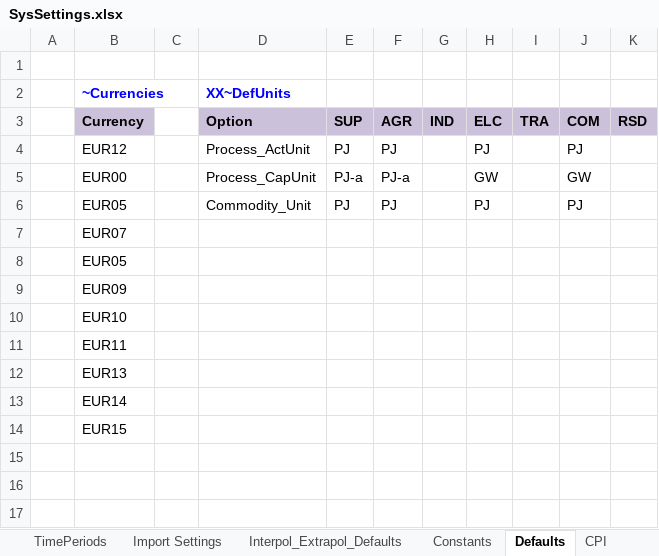
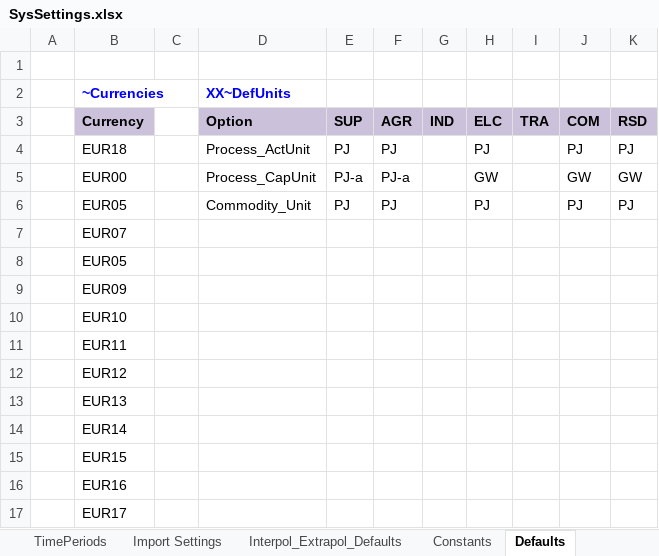
Before and after one commit to MaREI-EPMG/TIM-archived, an Excel workbook: SysSettings.xlsx, sheet Defaults, drawn as a sheet; values as stored, in another font and other column widths than the file's, no borders; charts and pictures not drawn; the diff names each change by its address in the sheet, - before the commit and + after, or states it on an @@ line.

```diff
--- a/SysSettings.xlsx (sheet Defaults)
+++ b/SysSettings.xlsx (sheet Defaults)
-sheet tab: CPI
-B4 (~Currencies): EUR12
+B4 (~Currencies): EUR18
-K4: (empty)
+K4: PJ
-K5: (empty)
+K5: GW
-K6: (empty)
+K6: PJ
+row 12:  | EUR12
+row 16:  | EUR16
+row 17:  | EUR17
```
Also changed, not shown: sheet Constants, sheet TimePeriods, charts or pictures.
